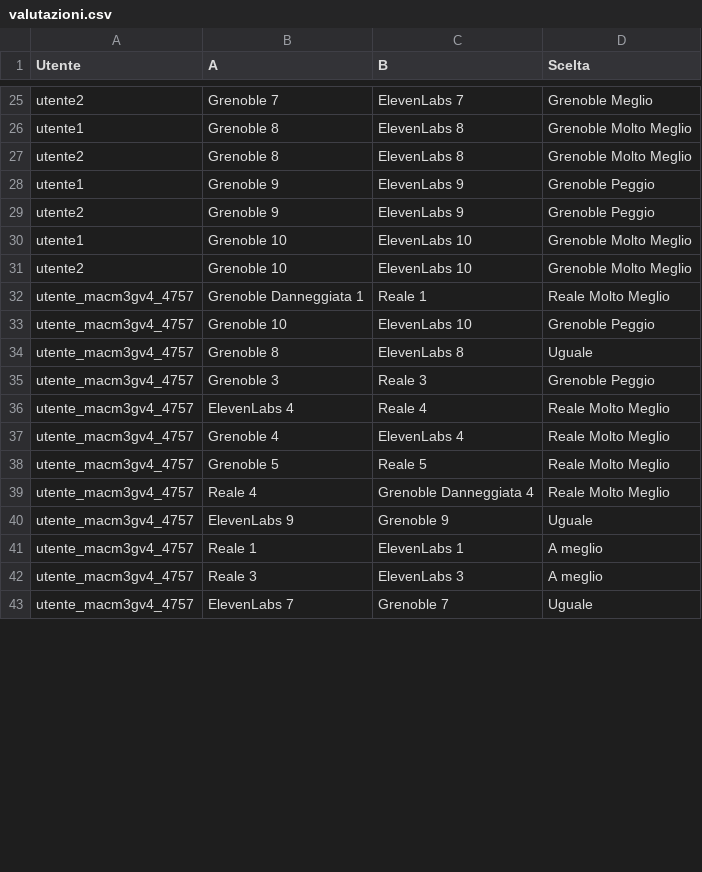
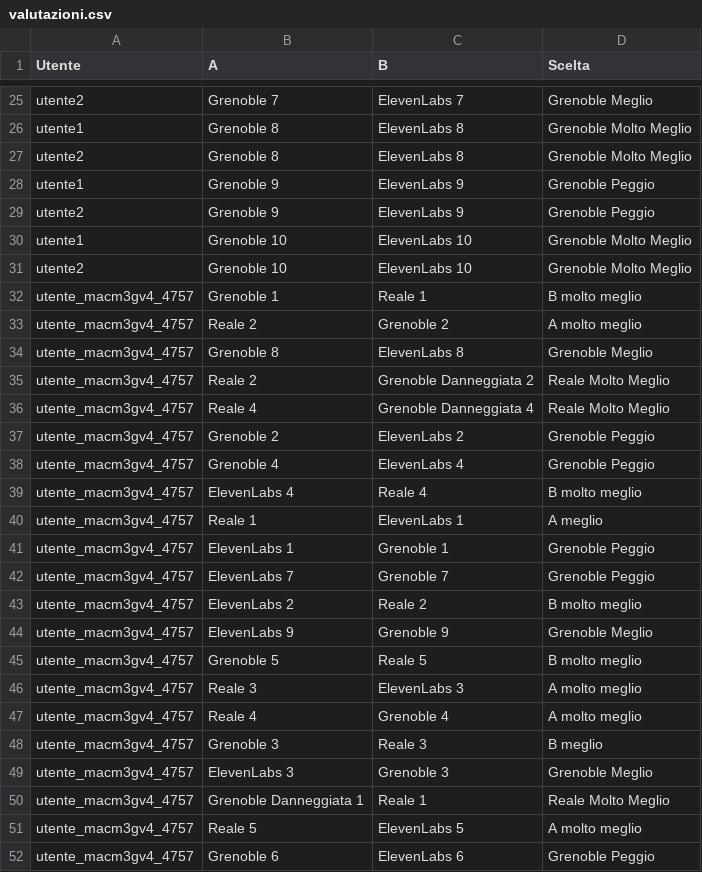
Before and after one commit to VincenzoMeloni/Test-Qualit-Audio, a CSV file: valutazioni.csv, drawn as a sheet; only a part is shown, gaps mark what is left out; the diff covers the shown part only.

```diff
--- a/valutazioni.csv
+++ b/valutazioni.csv
@@ -31,13 +31,22 @@ utente1,Grenoble 10,ElevenLabs 10,Grenoble Molto Meglio
 utente2,Grenoble 10,ElevenLabs 10,Grenoble Molto Meglio
+utente_macm3gv4_4757,Grenoble 1,Reale 1,B molto meglio
+utente_macm3gv4_4757,Reale 2,Grenoble 2,A molto meglio
+utente_macm3gv4_4757,Grenoble 8,ElevenLabs 8,Grenoble Meglio
+utente_macm3gv4_4757,Reale 2,Grenoble Danneggiata 2,Reale Molto Meglio
+utente_macm3gv4_4757,Reale 4,Grenoble Danneggiata 4,Reale Molto Meglio
+utente_macm3gv4_4757,Grenoble 2,ElevenLabs 2,Grenoble Peggio
+utente_macm3gv4_4757,Grenoble 4,ElevenLabs 4,Grenoble Peggio
+utente_macm3gv4_4757,ElevenLabs 4,Reale 4,B molto meglio
+utente_macm3gv4_4757,Reale 1,ElevenLabs 1,A meglio
+utente_macm3gv4_4757,ElevenLabs 1,Grenoble 1,Grenoble Peggio
+utente_macm3gv4_4757,ElevenLabs 7,Grenoble 7,Grenoble Peggio
+utente_macm3gv4_4757,ElevenLabs 2,Reale 2,B molto meglio
+utente_macm3gv4_4757,ElevenLabs 9,Grenoble 9,Grenoble Meglio
+utente_macm3gv4_4757,Grenoble 5,Reale 5,B molto meglio
+utente_macm3gv4_4757,Reale 3,ElevenLabs 3,A molto meglio
+utente_macm3gv4_4757,Reale 4,Grenoble 4,A molto meglio
+utente_macm3gv4_4757,Grenoble 3,Reale 3,B meglio
+utente_macm3gv4_4757,ElevenLabs 3,Grenoble 3,Grenoble Meglio
 utente_macm3gv4_4757,Grenoble Danneggiata 1,Reale 1,Reale Molto Meglio
-utente_macm3gv4_4757,Grenoble 10,ElevenLabs 10,Grenoble Peggio
-utente_macm3gv4_4757,Grenoble 8,ElevenLabs 8,Uguale
-utente_macm3gv4_4757,Grenoble 3,Reale 3,Grenoble Peggio
-utente_macm3gv4_4757,ElevenLabs 4,Reale 4,Reale Molto Meglio
-utente_macm3gv4_4757,Grenoble 4,ElevenLabs 4,Reale Molto Meglio
-utente_macm3gv4_4757,Grenoble 5,Reale 5,Reale Molto Meglio
-utente_macm3gv4_4757,Reale 4,Grenoble Danneggiata 4,Reale Molto Meglio
-utente_macm3gv4_4757,ElevenLabs 9,Grenoble 9,Uguale
-utente_macm3gv4_4757,Reale 1,ElevenLabs 1,A meglio
-utente_macm3gv4_4757,Reale 3,ElevenLabs 3,A meglio
-utente_macm3gv4_4757,ElevenLabs 7,Grenoble 7,Uguale
+utente_macm3gv4_4757,Reale 5,ElevenLabs 5,A molto meglio
+utente_macm3gv4_4757,Grenoble 6,ElevenLabs 6,Grenoble Peggio
```
Also changed, not shown: 14 removed rows and 10 edited cells elsewhere in this file, 8 other files.
